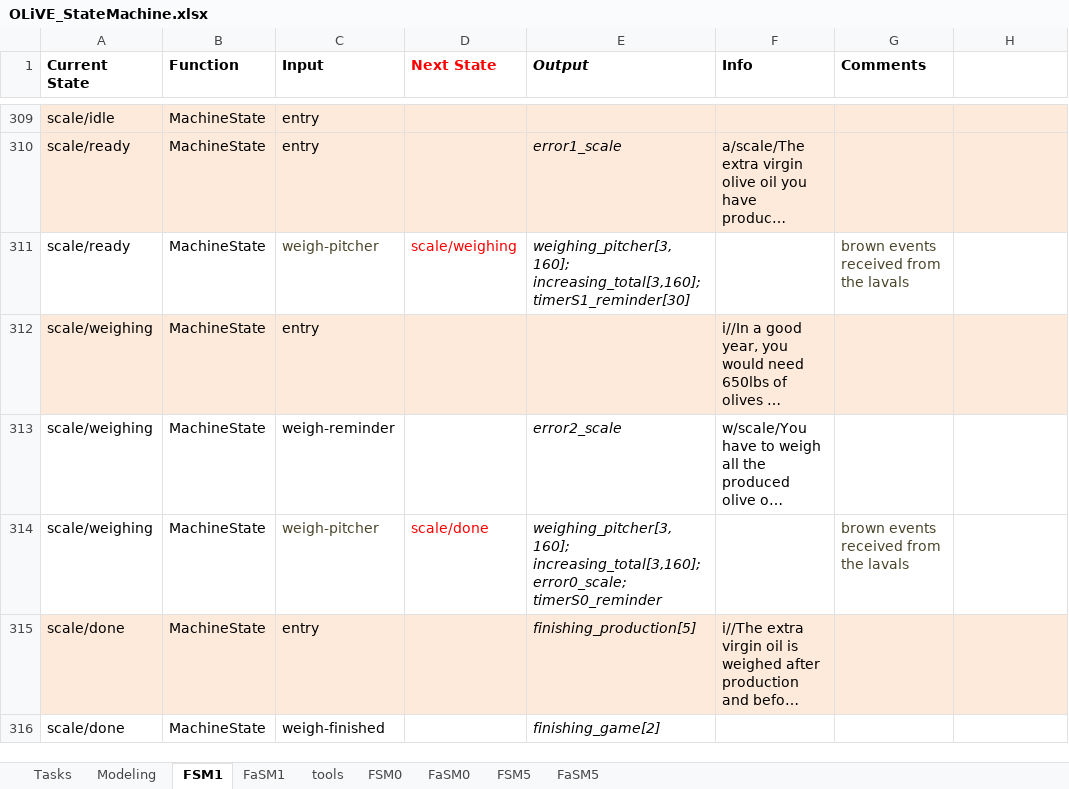
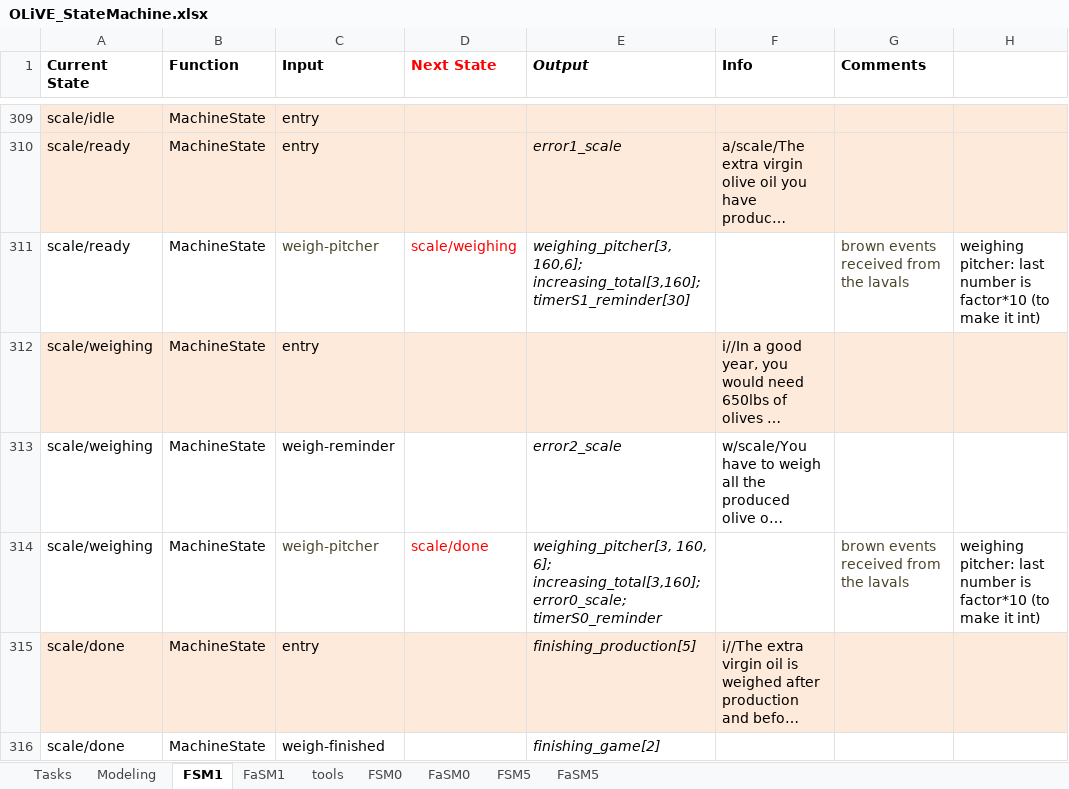
Before and after one commit to tokola/GitHub_OLiVE, an Excel workbook: OLiVE_StateMachine.xlsx, sheet FSM1, drawn as a sheet; only a part is shown, gaps mark what is left out; long unchanged cells end in …; values as stored, in another font and other column widths than the file's, no borders; the diff names each change by its address in the sheet, - before the commit and + after, or states it on an @@ line.

Commit message:
Updated version with various fixes
- Saves correctly log file (make exe from trial, not practice)
- Deactivate collision in case player(s) stuck (keypad numbers)
- Smoke shader loads correctly in exe
- Scale indicator updated to kgs and added factor in xlsx (to convert
kg/lb in degrees of angle)
- Added the exe in full screen, with support for the above

```diff
--- a/OLiVE_StateMachine.xlsx (sheet FSM1)
+++ b/OLiVE_StateMachine.xlsx (sheet FSM1)
-E311 (Output): weighing_pitcher[3, 160]; increasing_total[3,160]; timerS1_reminder[30]
+E311 (Output): weighing_pitcher[3, 160,6]; increasing_total[3,160]; timerS1_reminder[30]
-H311: (empty)
+H311: weighing pitcher: last number is factor*10 (to make it int)
-E314 (Output): weighing_pitcher[3, 160]; increasing_total[3,160]; error0_scale;…
+E314 (Output): weighing_pitcher[3, 160, 6]; increasing_total[3,160]; error0_scale;…
-H314: (empty)
+H314: weighing pitcher: last number is factor*10 (to make it int)
```
Also changed, not shown: sheet FSM5, OLiVE_StateMachineGR.xlsx, 7 other files.
